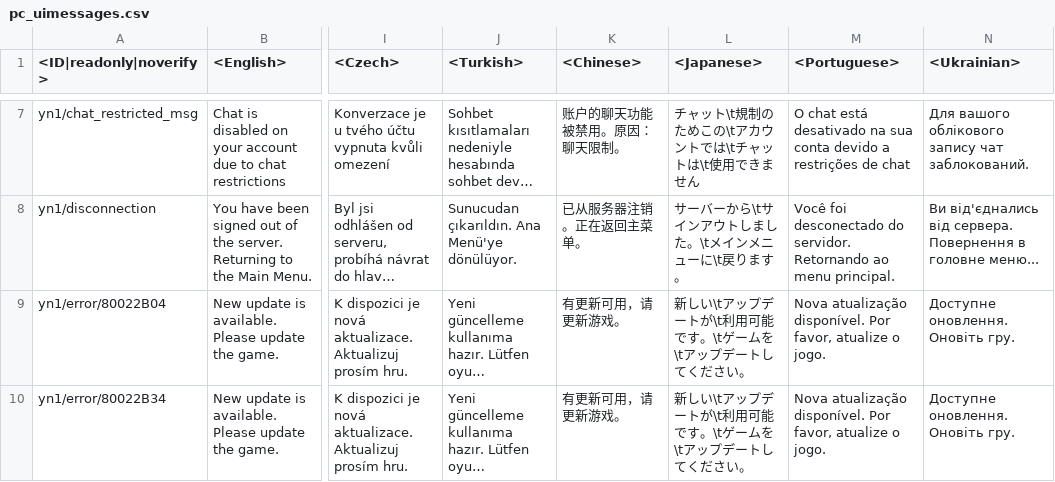
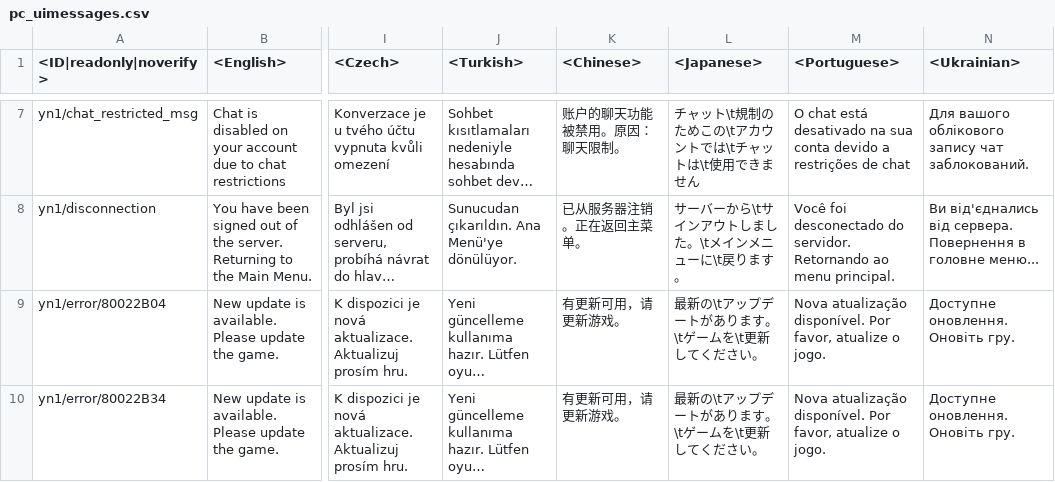
Before and after one commit to Beafty/astrbot_plugin_checkwtplayerlist, a CSV file: lang/pc_uimessages.csv, drawn as a sheet; only a part is shown, gaps mark what is left out; long unchanged cells end in …; the diff covers the shown part only; the diff names each change by its address in the sheet, - before the commit and + after, or states it on an @@ line.

```diff
--- a/lang/pc_uimessages.csv
+++ b/lang/pc_uimessages.csv
-L9:L10 (<Japanese>): 新しい\tアップデートが\t利用可能です。\tゲームを\tアップデートしてください。
+L9:L10 (<Japanese>): 最新の\tアップデートがあります。\tゲームを\t更新してください。
```
Also changed, not shown: 9 edited cells elsewhere in this file, lang/inf.csv, lang/menu_chat.csv, 19 other files.
